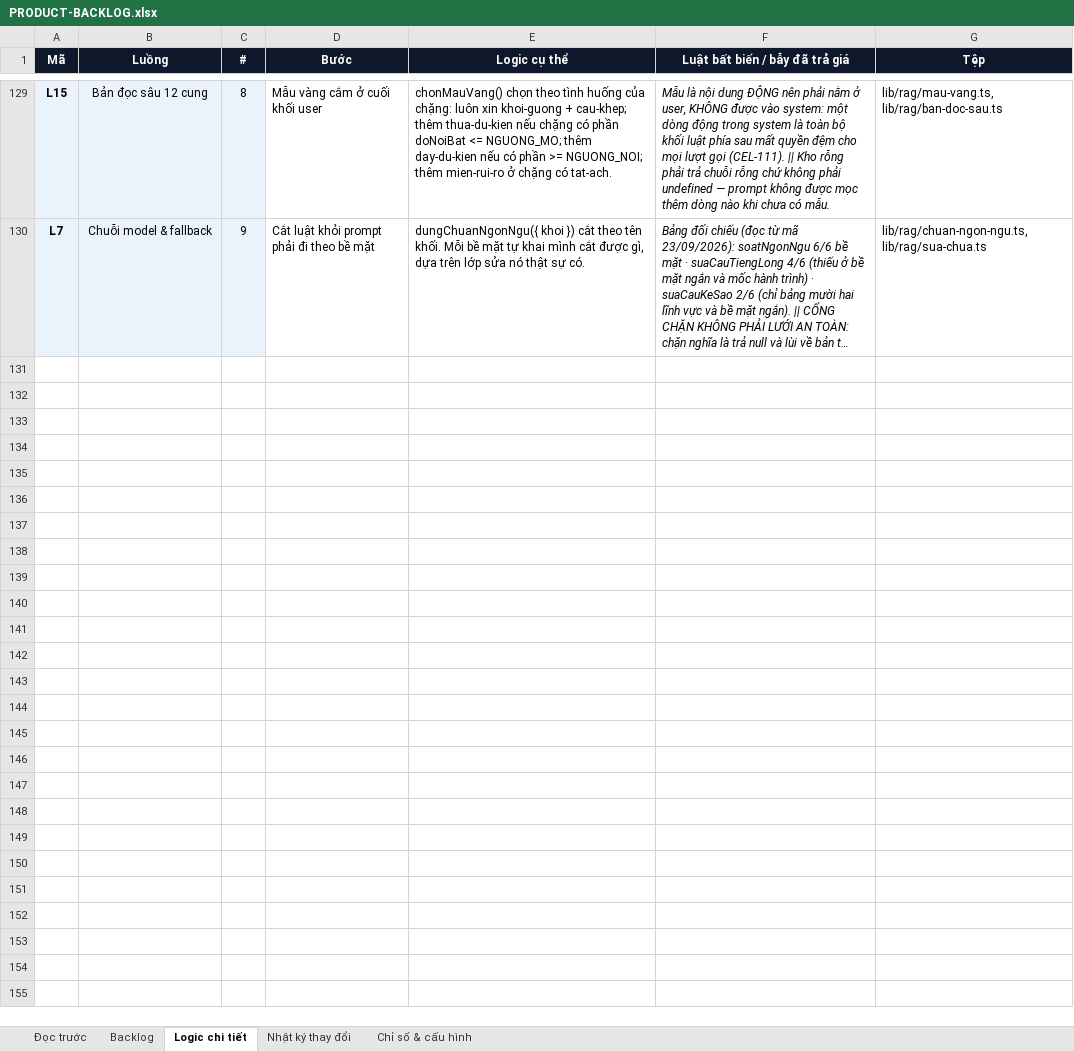
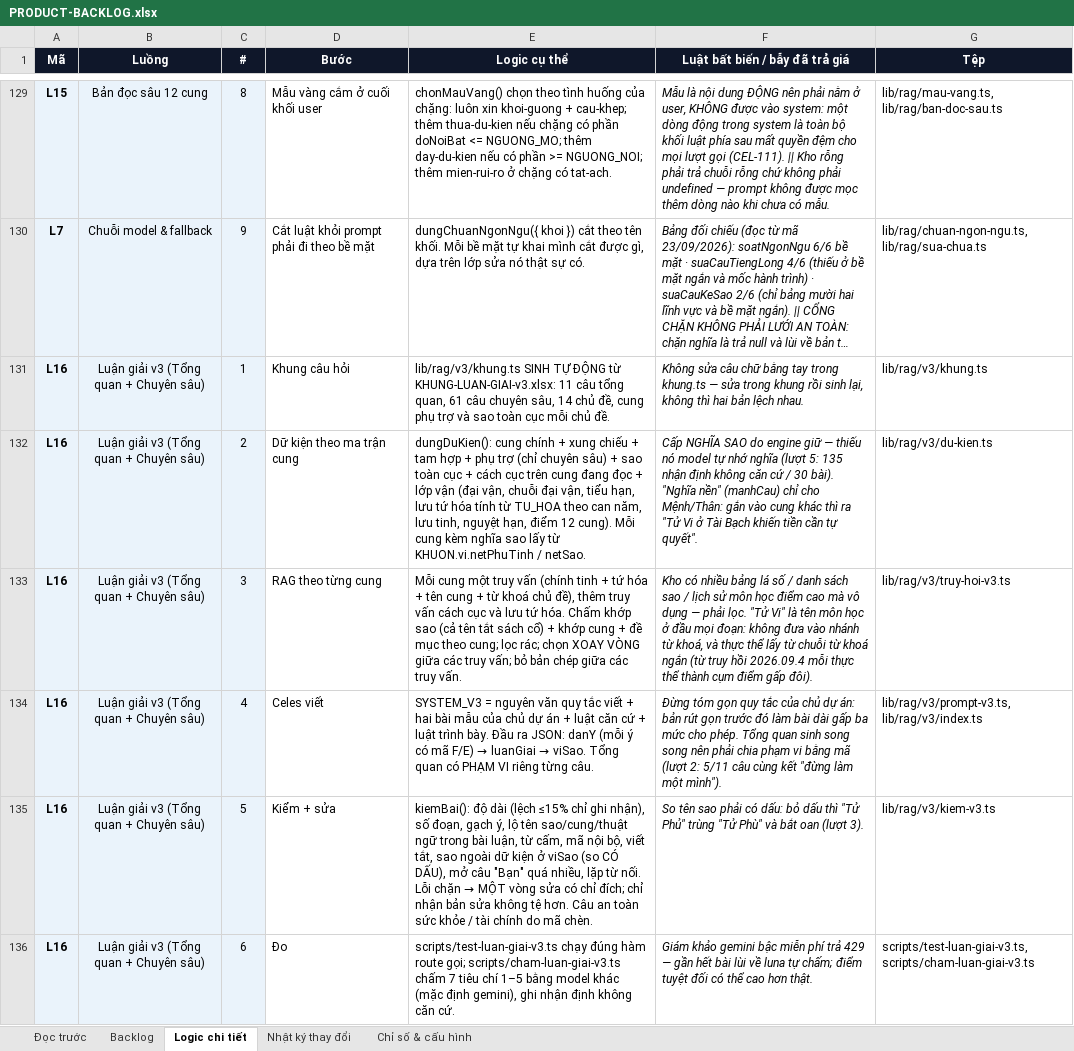
Before and after one commit to Hieuzz05/Celestia-tuvi, an Excel workbook: PRODUCT-BACKLOG.xlsx, sheet Logic chi tiết, drawn as a sheet; only a part is shown, gaps mark what is left out; long unchanged cells end in …; values as stored, in another font and other column widths than the file's, no borders; the diff names each change by its address in the sheet, - before the commit and + after, or states it on an @@ line.

```diff
--- a/PRODUCT-BACKLOG.xlsx (sheet Logic chi tiết)
+++ b/PRODUCT-BACKLOG.xlsx (sheet Logic chi tiết)
+row 131: L16 | Luận giải v3 (Tổng quan + Chuyên sâu) | 1 | Khung câu hỏi | lib/rag/v3/khung.ts SINH TỰ ĐỘNG từ KHUNG-LUAN-GIAI-v3.xlsx: 11 câu tổng quan, 61 câu chuyên sâu, 14 chủ đề, cung phụ trợ và sao toàn cục mỗi chủ đề. | Không sửa câu chữ bằng tay trong khung.ts — sửa trong khung rồi sinh lại, không thì hai bản lệch nhau. | lib/rag/v3/khung.ts
+row 132: L16 | Luận giải v3 (Tổng quan + Chuyên sâu) | 2 | Dữ kiện theo ma trận cung | dungDuKien(): cung chính + xung chiếu + tam hợp + phụ trợ (chỉ chuyên sâu) + sao toàn cục + cách cục trên cung đang đọc + lớp vận (đại vận, chuỗi đại vận, tiểu hạn, lưu tứ hóa tính từ TU_HOA theo can năm, lưu tinh, nguyệt hạn, điểm 12 cung). Mỗi cung kèm nghĩa sao lấy từ KHUON.vi.netPhuTinh / netSao. | Cấp NGHĨA SAO do engine giữ — thiếu nó model tự nhớ nghĩa (lượt 5: 135 nhận định không căn cứ / 30 bài). "Nghĩa nền" (manhCau) chỉ cho Mệnh/Thân: gắn vào cung khác thì ra "Tử Vi ở Tài Bạch khiến tiền cần tự quyết". | lib/rag/v3/du-kien.ts
+row 133: L16 | Luận giải v3 (Tổng quan + Chuyên sâu) | 3 | RAG theo từng cung | Mỗi cung một truy vấn (chính tinh + tứ hóa + tên cung + từ khoá chủ đề), thêm truy vấn cách cục và lưu tứ hóa. Chấm khớp sao (cả tên tắt sách cổ) + khớp cung + đề mục theo cung; lọc rác; chọn XOAY VÒNG giữa các truy vấn; bỏ bản chép giữa các truy vấn. | Kho có nhiều bảng lá số / danh sách sao / lịch sử môn học điểm cao mà vô dụng — phải lọc. "Tử Vi" là tên môn học ở đầu mọi đoạn: không đưa vào nhánh từ khoá, và thực thể lấy từ chuỗi từ khoá ngắn (từ truy hồi 2026.09.4 mỗi thực thể thành cụm điểm gấp đôi). | lib/rag/v3/truy-hoi-v3.ts
+row 134: L16 | Luận giải v3 (Tổng quan + Chuyên sâu) | 4 | Celes viết | SYSTEM_V3 = nguyên văn quy tắc viết + hai bài mẫu của chủ dự án + luật căn cứ + luật trình bày. Đầu ra JSON: danY (mỗi ý có mã F/E) → luanGiai → viSao. Tổng quan có PHẠM VI riêng từng câu. | Đừng tóm gọn quy tắc của chủ dự án: bản rút gọn trước đó làm bài dài gấp ba mức cho phép. Tổng quan sinh song song nên phải chia phạm vi bằng mã (lượt 2: 5/11 câu cùng kết "đừng làm một mình"). | lib/rag/v3/prompt-v3.ts, lib/rag/v3/index.ts
+row 135: L16 | Luận giải v3 (Tổng quan + Chuyên sâu) | 5 | Kiểm + sửa | kiemBai(): độ dài (lệch ≤15% chỉ ghi nhận), số đoạn, gạch ý, lộ tên sao/cung/thuật ngữ trong bài luận, từ cấm, mã nội bộ, viết tắt, sao ngoài dữ kiện ở viSao (so CÓ DẤU), mở câu "Bạn" quá nhiều, lặp từ nối. Lỗi chặn → MỘT vòng sửa có chỉ đích; chỉ nhận bản sửa không tệ hơn. Câu an toàn sức khỏe / tài chính do mã chèn. | So tên sao phải có dấu: bỏ dấu thì "Tử Phủ" trùng "Tử Phù" và bắt oan (lượt 3). | lib/rag/v3/kiem-v3.ts
+row 136: L16 | Luận giải v3 (Tổng quan + Chuyên sâu) | 6 | Đo | scripts/test-luan-giai-v3.ts chạy đúng hàm route gọi; scripts/cham-luan-giai-v3.ts chấm 7 tiêu chí 1–5 bằng model khác (mặc định gemini), ghi nhận định không căn cứ. | Giám khảo gemini bậc miễn phí trả 429 — gần hết bài lùi về luna tự chấm; điểm tuyệt đối có thể cao hơn thật. | scripts/test-luan-giai-v3.ts, scripts/cham-luan-giai-v3.ts
```
Also changed, not shown: sheet Chỉ số & cấu hình, sheet Backlog, sheet Nhật ký thay đổi, 11 other files.
